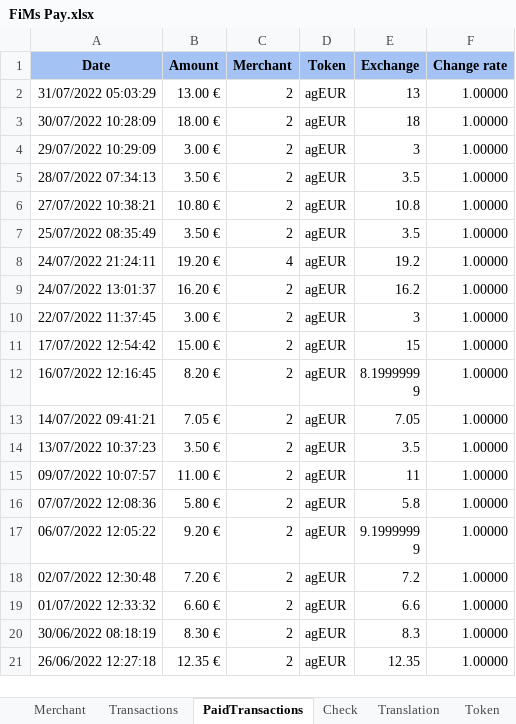
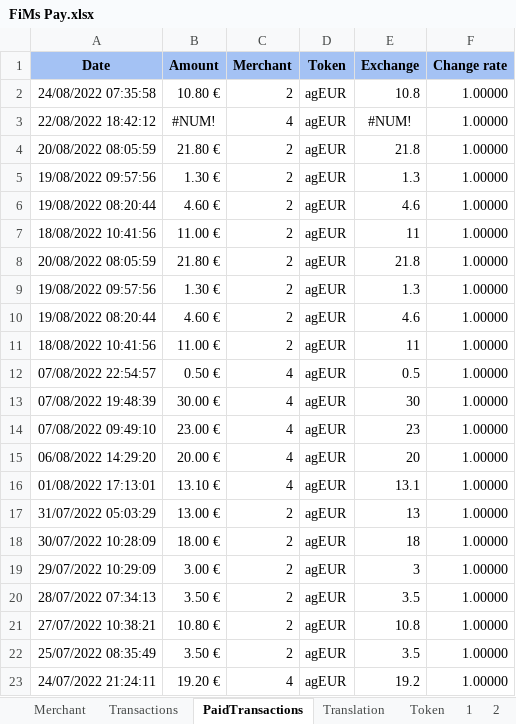
Before and after one commit to flodef/FiMs, an Excel workbook: Data/FiMs Pay.xlsx, sheet PaidTransactions, drawn as a sheet; only a part is shown; the shorter side is filled out with more unchanged rows; values as stored, in another font and other column widths than the file's, no borders; charts and pictures not drawn; the diff names each change by its address in the sheet, - before the commit and + after, or states it on an @@ line.

```diff
--- a/Data/FiMs Pay.xlsx (sheet PaidTransactions)
+++ b/Data/FiMs Pay.xlsx (sheet PaidTransactions)
@@ sheet tab hidden: Check @@
+row 2: 24/08/2022 07:35:58 | 10.80 € | 2 | agEUR | 10.8 | 1.00000
+row 3: 22/08/2022 18:42:12 | #NUM! | 4 | agEUR | #NUM! | 1.00000
+row 4: 20/08/2022 08:05:59 | 21.80 € | 2 | agEUR | 21.8 | 1.00000
+row 5: 19/08/2022 09:57:56 | 1.30 € | 2 | agEUR | 1.3 | 1.00000
+row 6: 19/08/2022 08:20:44 | 4.60 € | 2 | agEUR | 4.6 | 1.00000
+row 7: 18/08/2022 10:41:56 | 11.00 € | 2 | agEUR | 11 | 1.00000
+row 8: 20/08/2022 08:05:59 | 21.80 € | 2 | agEUR | 21.8 | 1.00000
+row 9: 19/08/2022 09:57:56 | 1.30 € | 2 | agEUR | 1.3 | 1.00000
+row 10: 19/08/2022 08:20:44 | 4.60 € | 2 | agEUR | 4.6 | 1.00000
+row 11: 18/08/2022 10:41:56 | 11.00 € | 2 | agEUR | 11 | 1.00000
+row 12: 07/08/2022 22:54:57 | 0.50 € | 4 | agEUR | 0.5 | 1.00000
+row 13: 07/08/2022 19:48:39 | 30.00 € | 4 | agEUR | 30 | 1.00000
+row 14: 07/08/2022 09:49:10 | 23.00 € | 4 | agEUR | 23 | 1.00000
+row 15: 06/08/2022 14:29:20 | 20.00 € | 4 | agEUR | 20 | 1.00000
+row 16: 01/08/2022 17:13:01 | 13.10 € | 4 | agEUR | 13.1 | 1.00000
```
Also changed, not shown: sheet 4, sheet 2, sheet Transactions, sheet Token, sheet Merchant, sheet 3, formulas that keep their value, charts or pictures, Data/FiMs DeFi.xlsx, 1 other file.
